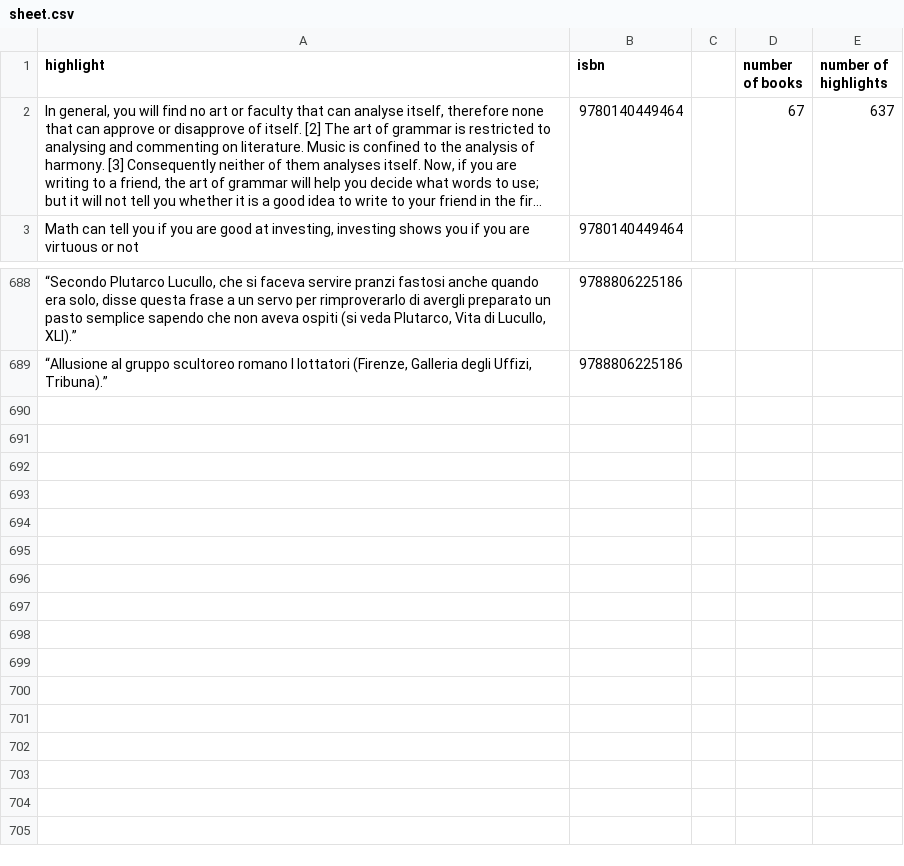
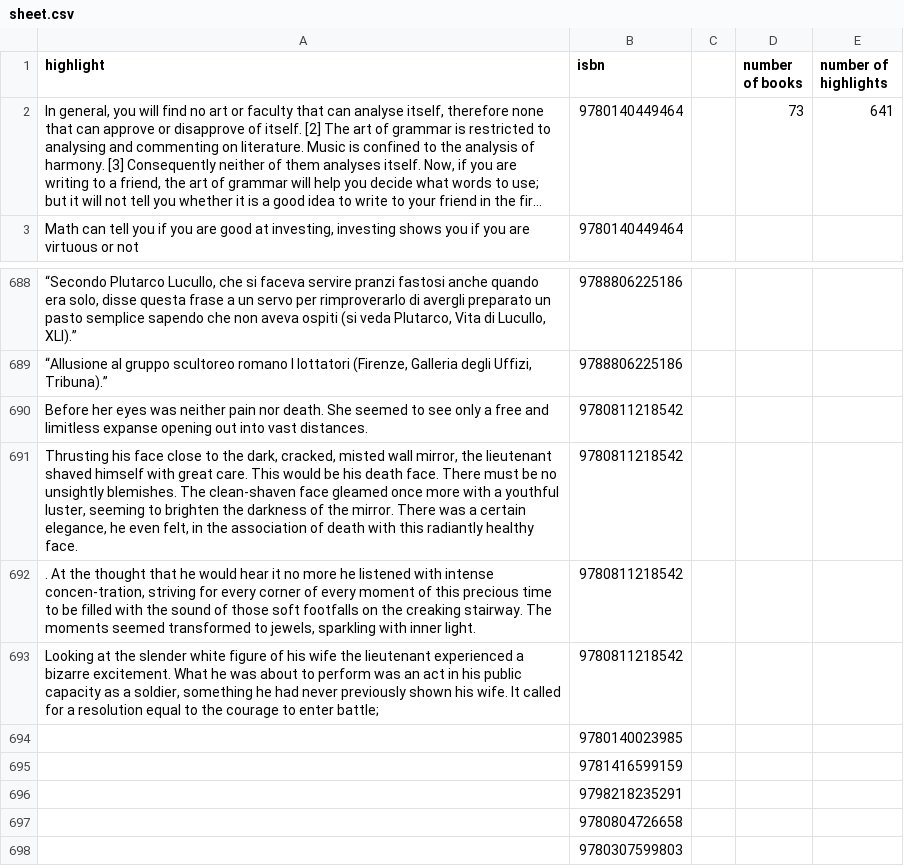
Before and after one commit to Ferryistaken/books, a CSV file: sheet.csv, drawn as a sheet; only a part is shown, gaps mark what is left out; long unchanged cells end in …; the diff names each change by its address in the sheet, - before the commit and + after, or states it on an @@ line.

```diff
--- a/sheet.csv
+++ b/sheet.csv
-D2 (number of books): 67
+D2 (number of books): 73
-E2 (number of highlights): 637
+E2 (number of highlights): 641
+row 690: Before her eyes was neither pain nor death. She seemed to see only a free and limitless expanse opening out into vast distances. | 9780811218542
+row 691: Thrusting his face close to the dark, cracked, misted wall mirror, the lieutenant shaved himself with great care. This would be his death face. There must be no unsightly blemishes. The clean-shaven face gleamed once more with a youthful luster, seeming to brighten the darkness of the mirror. There was a certain elegance, he even felt, in the association of death with this radiantly healthy face. | 9780811218542
+row 692: . At the thought that he would hear it no more he listened with intense concen-tration, striving for every corner of every moment of this precious time to be filled with the sound of those soft footfalls on the creaking stairway. The moments seemed transformed to jewels, sparkling with inner light. | 9780811218542
+row 693: Looking at the slender white figure of his wife the lieutenant experienced a bizarre excitement. What he was about to perform was an act in his public capacity as a soldier, something he had never previously shown his wife. It called for a resolution equal to the courage to enter battle; | 9780811218542
+row 694:  | 9780140023985
+row 695:  | 9781416599159
+row 696:  | 9798218235291
+row 697:  | 9780804726658
+row 698:  | 9780307599803
```
Also changed, not shown: 1 other file.
